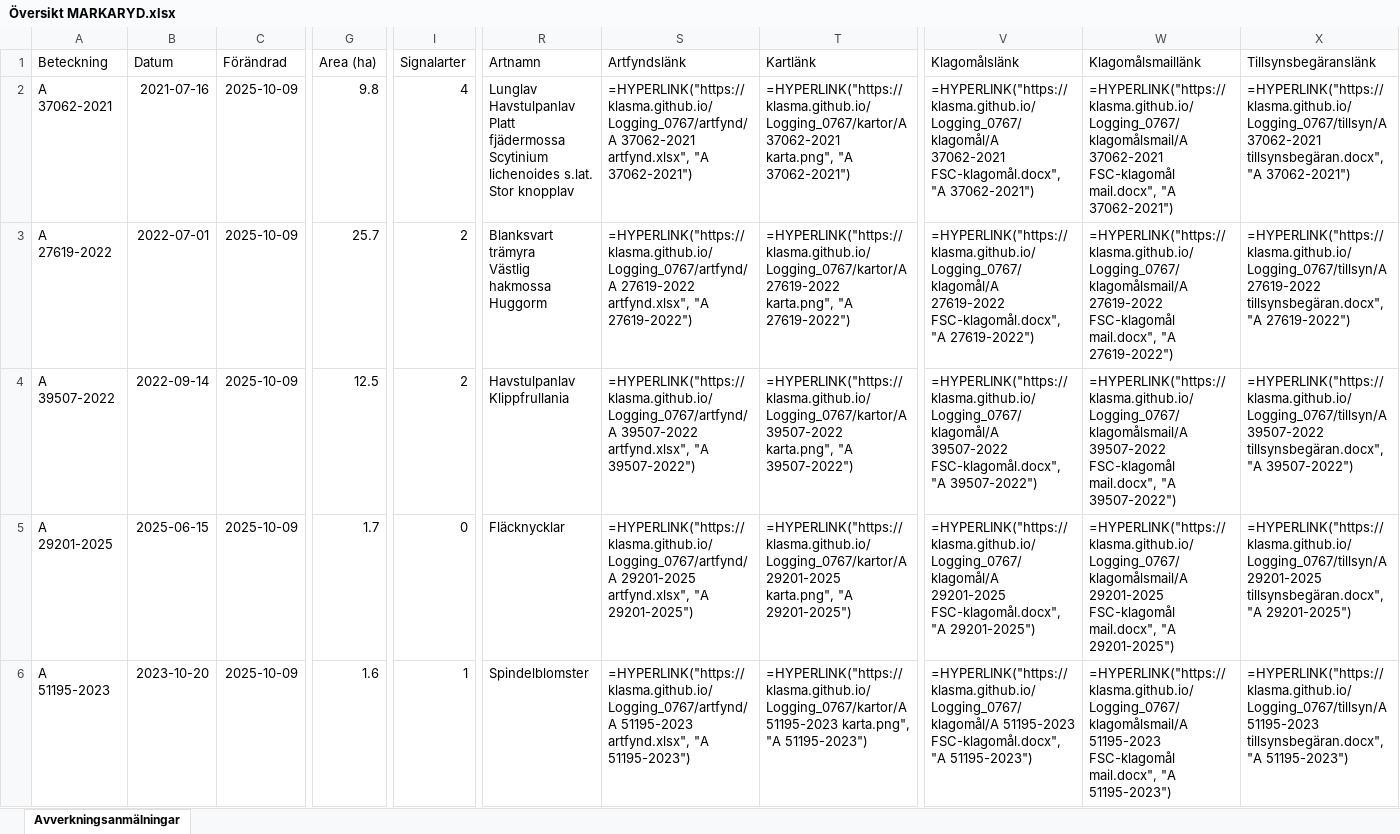
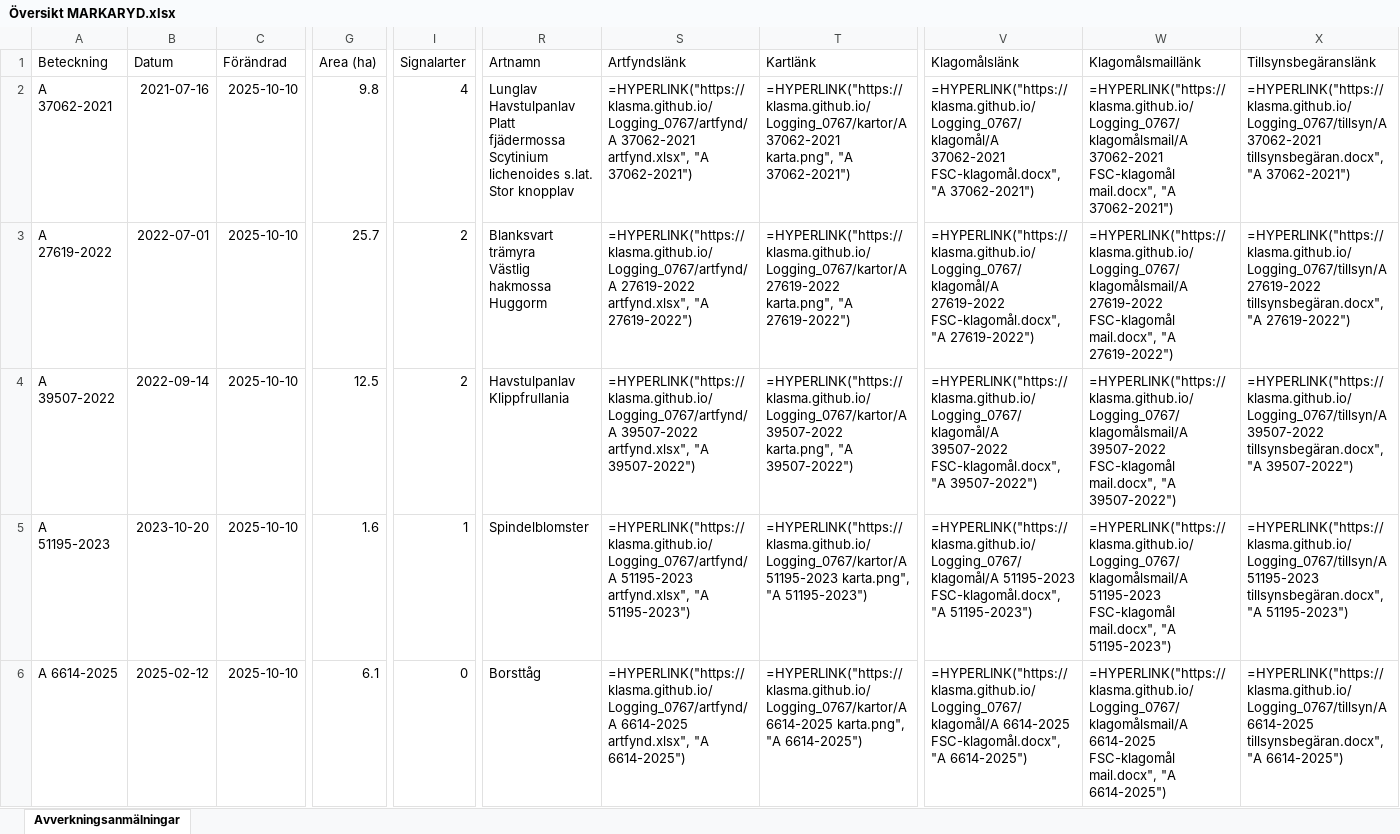
Before and after one commit to klasma/Logging_0767, an Excel workbook: Översikt MARKARYD.xlsx, sheet Avverkningsanmälningar, drawn as a sheet; only a part is shown, gaps mark what is left out; values as stored, in another font and other column widths than the file's, no borders; formulas without a stored value are shown as written; the diff covers the shown part only; the diff names each change by its address in the sheet, - before the commit and + after, or states it on an @@ line.

```diff
--- a/Översikt MARKARYD.xlsx (sheet Avverkningsanmälningar)
+++ b/Översikt MARKARYD.xlsx (sheet Avverkningsanmälningar)
-C2:C6 (Förändrad): 2025-10-09
+C2:C6 (Förändrad): 2025-10-10
-A5 (Beteckning): A 29201-2025
+A5 (Beteckning): A 51195-2023
-B5 (Datum): 2025-06-15
+B5 (Datum): 2023-10-20
-G5 (Area (ha)): 1.7
+G5 (Area (ha)): 1.6
-I5 (Signalarter): 0
+I5 (Signalarter): 1
-R5 (Artnamn): Fläcknycklar
+R5 (Artnamn): Spindelblomster
-S5 (Artfyndslänk): =HYPERLINK("https://klasma.github.io/Logging_0767/artfynd/A 29201-2025 artfynd.xlsx", "A 29201-2025")
+S5 (Artfyndslänk): =HYPERLINK("https://klasma.github.io/Logging_0767/artfynd/A 51195-2023 artfynd.xlsx", "A 51195-2023")
-T5 (Kartlänk): =HYPERLINK("https://klasma.github.io/Logging_0767/kartor/A 29201-2025 karta.png", "A 29201-2025")
+T5 (Kartlänk): =HYPERLINK("https://klasma.github.io/Logging_0767/kartor/A 51195-2023 karta.png", "A 51195-2023")
-V5 (Klagomålslänk): =HYPERLINK("https://klasma.github.io/Logging_0767/klagomål/A 29201-2025 FSC-klagomål.docx", "A 29201-2025")
+V5 (Klagomålslänk): =HYPERLINK("https://klasma.github.io/Logging_0767/klagomål/A 51195-2023 FSC-klagomål.docx", "A 51195-2023")
-W5 (Klagomålsmaillänk): =HYPERLINK("https://klasma.github.io/Logging_0767/klagomålsmail/A 29201-2025 FSC-klagomål mail.docx", "A 29201-2025")
+W5 (Klagomålsmaillänk): =HYPERLINK("https://klasma.github.io/Logging_0767/klagomålsmail/A 51195-2023 FSC-klagomål mail.docx", "A 51195-2023")
-X5 (Tillsynsbegäranslänk): =HYPERLINK("https://klasma.github.io/Logging_0767/tillsyn/A 29201-2025 tillsynsbegäran.docx", "A 29201-2025")
+X5 (Tillsynsbegäranslänk): =HYPERLINK("https://klasma.github.io/Logging_0767/tillsyn/A 51195-2023 tillsynsbegäran.docx", "A 51195-2023")
-A6 (Beteckning): A 51195-2023
+A6 (Beteckning): A 6614-2025
-B6 (Datum): 2023-10-20
+B6 (Datum): 2025-02-12
-G6 (Area (ha)): 1.6
+G6 (Area (ha)): 6.1
-I6 (Signalarter): 1
+I6 (Signalarter): 0
-R6 (Artnamn): Spindelblomster
+R6 (Artnamn): Borsttåg
-S6 (Artfyndslänk): =HYPERLINK("https://klasma.github.io/Logging_0767/artfynd/A 51195-2023 artfynd.xlsx", "A 51195-2023")
+S6 (Artfyndslänk): =HYPERLINK("https://klasma.github.io/Logging_0767/artfynd/A 6614-2025 artfynd.xlsx", "A 6614-2025")
-T6 (Kartlänk): =HYPERLINK("https://klasma.github.io/Logging_0767/kartor/A 51195-2023 karta.png", "A 51195-2023")
+T6 (Kartlänk): =HYPERLINK("https://klasma.github.io/Logging_0767/kartor/A 6614-2025 karta.png", "A 6614-2025")
-V6 (Klagomålslänk): =HYPERLINK("https://klasma.github.io/Logging_0767/klagomål/A 51195-2023 FSC-klagomål.docx", "A 51195-2023")
+V6 (Klagomålslänk): =HYPERLINK("https://klasma.github.io/Logging_0767/klagomål/A 6614-2025 FSC-klagomål.docx", "A 6614-2025")
-W6 (Klagomålsmaillänk): =HYPERLINK("https://klasma.github.io/Logging_0767/klagomålsmail/A 51195-2023 FSC-klagomål mail.docx", "A 51195-2023")
+W6 (Klagomålsmaillänk): =HYPERLINK("https://klasma.github.io/Logging_0767/klagomålsmail/A 6614-2025 FSC-klagomål mail.docx", "A 6614-2025")
-X6 (Tillsynsbegäranslänk): =HYPERLINK("https://klasma.github.io/Logging_0767/tillsyn/A 51195-2023 tillsynsbegäran.docx", "A 51195-2023")
+X6 (Tillsynsbegäranslänk): =HYPERLINK("https://klasma.github.io/Logging_0767/tillsyn/A 6614-2025 tillsynsbegäran.docx", "A 6614-2025")
```
Also changed, not shown: 1705 edited cells elsewhere in this sheet, artfynd/A 27619-2022 artfynd.xlsx, artfynd/A 29201-2025 artfynd.xlsx, 34 other files.
